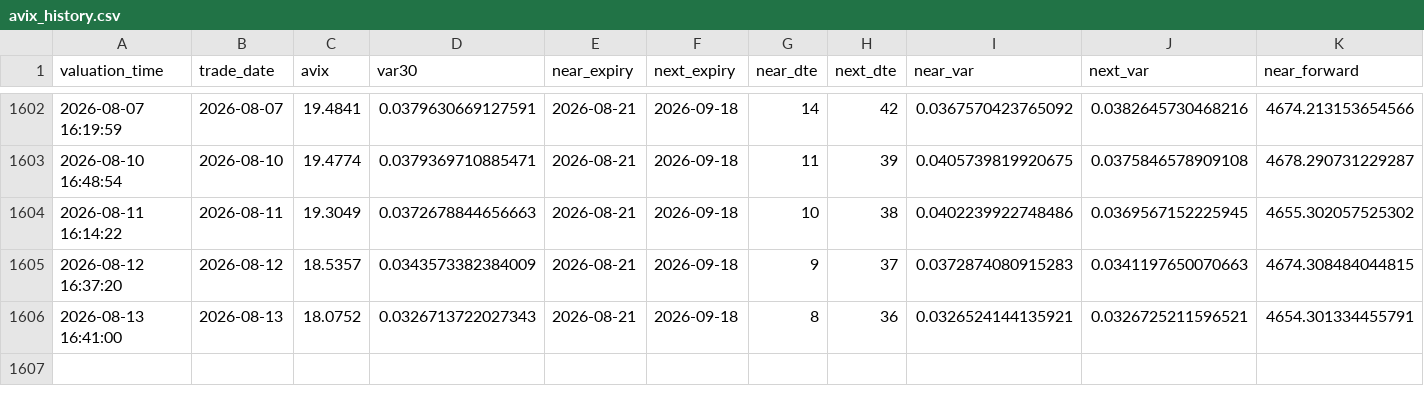
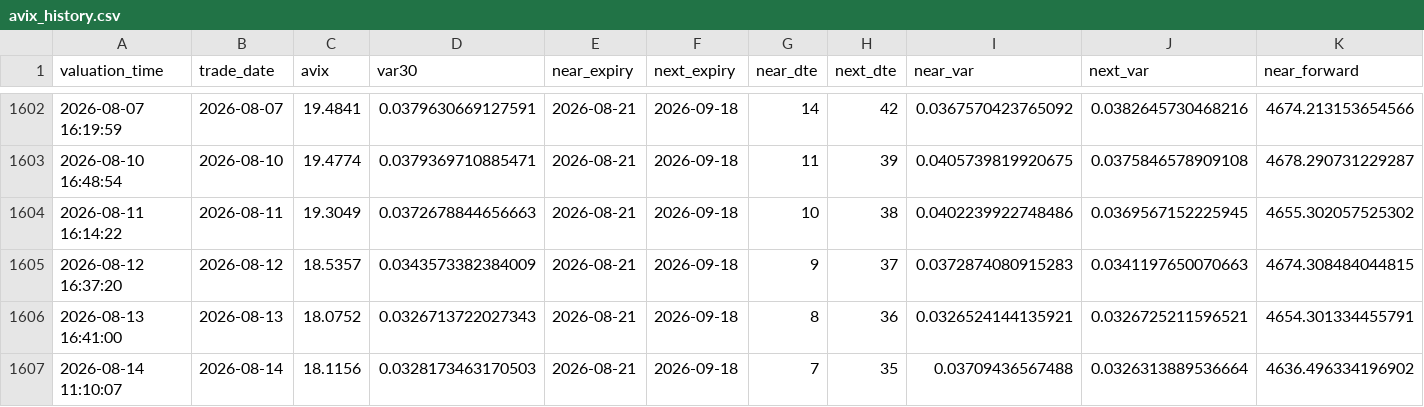
Before and after one commit to AmineSeRaFimmm/a-share-five-layer-pwa, a CSV file: data/avix/avix_history.csv, drawn as a sheet; only a part is shown, gaps mark what is left out; rows hold the shown columns only; the diff names each change by its address in the sheet, - before the commit and + after, or states it on an @@ line.

```diff
--- a/data/avix/avix_history.csv
+++ b/data/avix/avix_history.csv
+row 1607: 2026-08-14 11:10:07 | 2026-08-14 | 18.1156 | 0.0328173463170503 | 2026-08-21 | 2026-09-18 | 7 | 35 | 0.03709436567488 | 0.0326313889536664 | 4636.496334196902
```
Also changed, not shown: data/avix_300_close_mid.csv, 2 other files.
